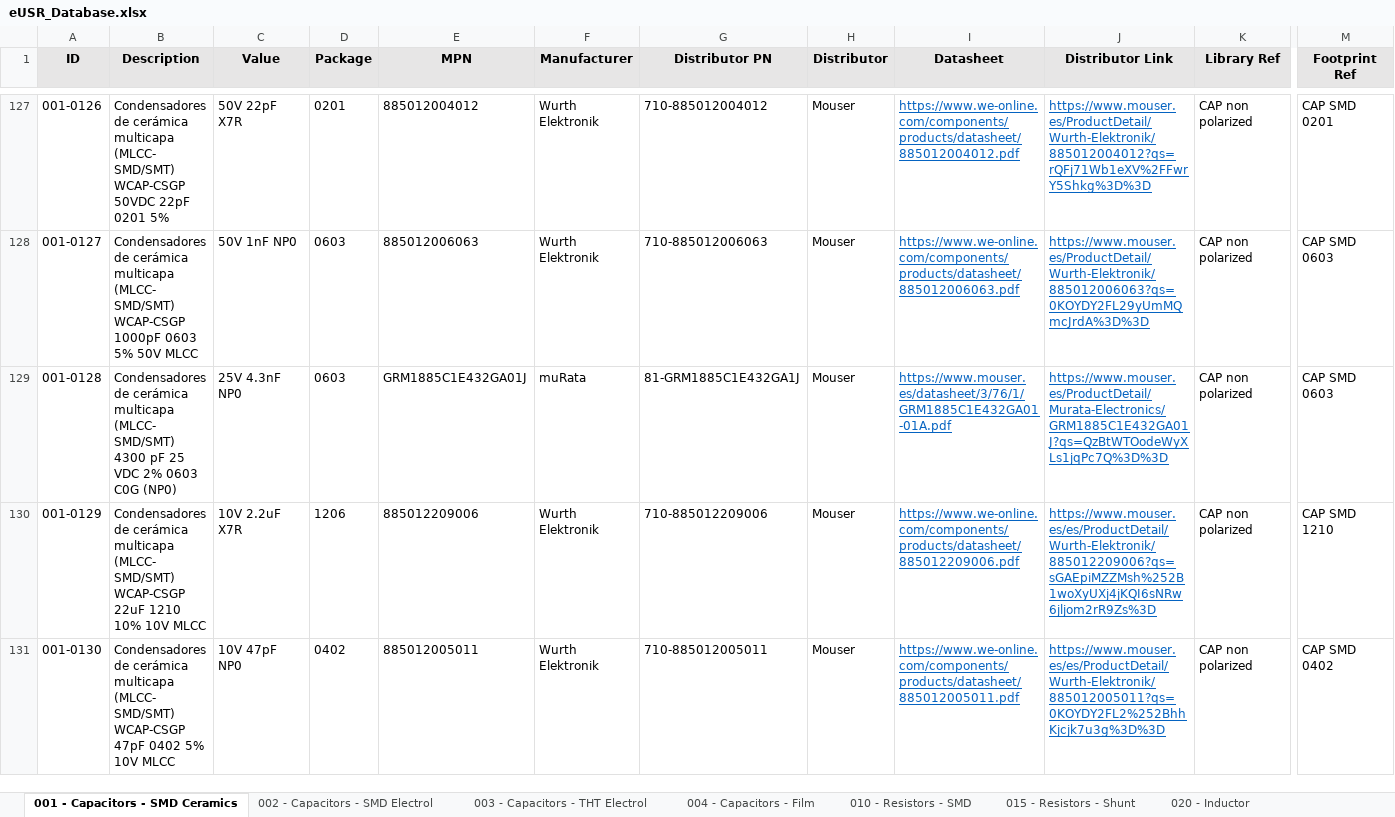
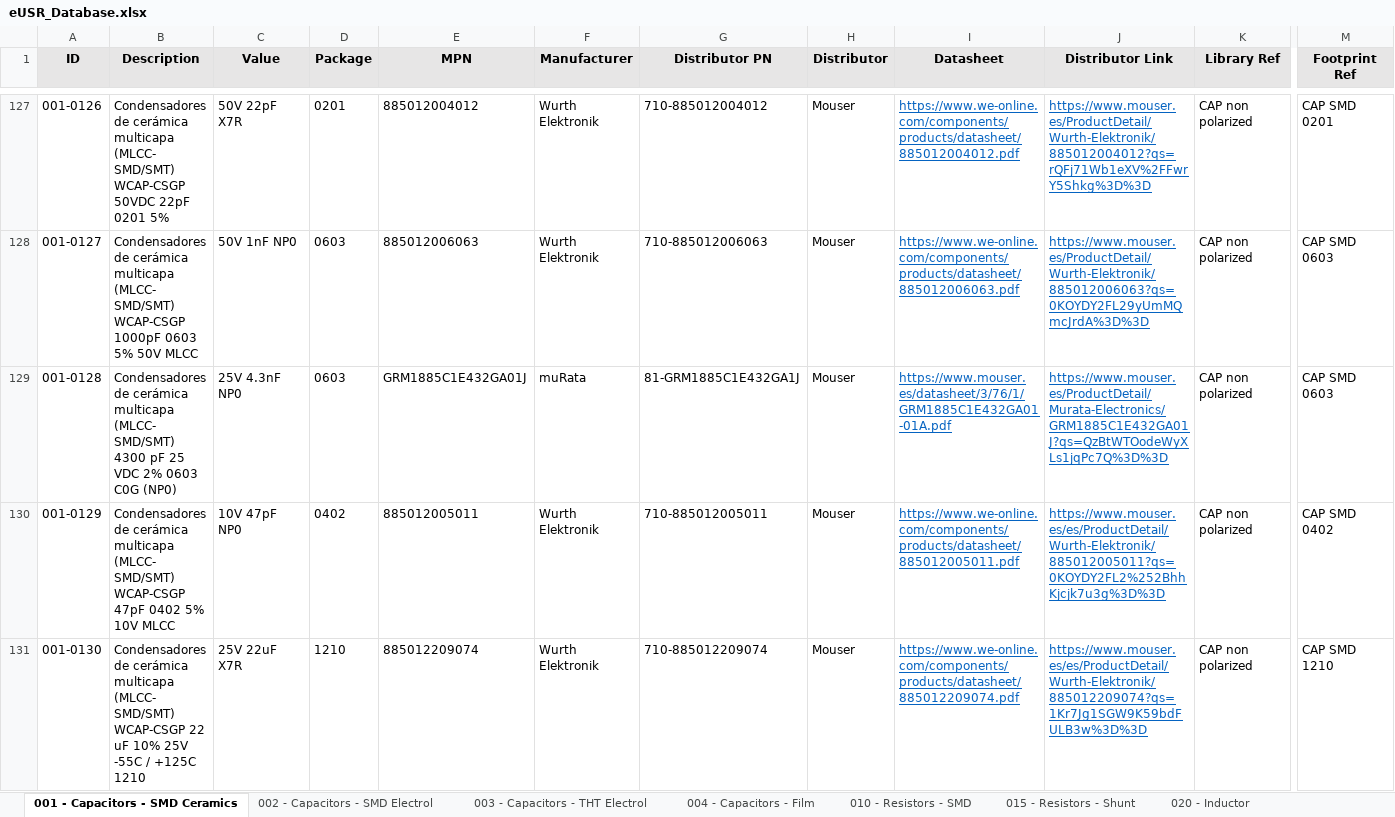
Before and after one commit to Gustavo-Gago/LIB, an Excel workbook: eUSR_Database.xlsx, sheet 001 - Capacitors - SMD Ceramics, drawn as a sheet; only a part is shown, gaps mark what is left out; values as stored, in another font and other column widths than the file's, no borders; the diff names each change by its address in the sheet, - before the commit and + after, or states it on an @@ line.

Commit message:
001-0130 update

```diff
--- a/eUSR_Database.xlsx (sheet 001 - Capacitors - SMD Ceramics)
+++ b/eUSR_Database.xlsx (sheet 001 - Capacitors - SMD Ceramics)
-B130 (Description): …SMD/SMT) WCAP-CSGP 22uF 1210 10% 10V MLCC
+B130 (Description): …SMD/SMT) WCAP-CSGP 47pF 0402 5% 10V MLCC
-C130 (Value): 10V 2.2uF X7R
+C130 (Value): 10V 47pF NP0
-D130 (Package): 1206
+D130 (Package): 0402
-E130 (MPN): 885012209006
+E130 (MPN): 885012005011
-G130 (Distributor PN): 710-885012209006
+G130 (Distributor PN): 710-885012005011
-I130 (Datasheet): https://www.we-online.com/components/products/datasheet/885012209006.pdf
+I130 (Datasheet): https://www.we-online.com/components/products/datasheet/885012005011.pdf
-J130 (Distributor Link): https://www.mouser.es/es/ProductDetail/Wurth-Elektronik/885012209006?qs=sGAEpiMZZMsh%252B1woXyUXj4jKQI6sNRw6jljom2rR9Zs%3D
+J130 (Distributor Link): https://www.mouser.es/es/ProductDetail/Wurth-Elektronik/885012005011?qs=0KOYDY2FL2%252BhhKjcjk7u3g%3D%3D
-M130 (Footprint Ref): CAP SMD 1210
+M130 (Footprint Ref): CAP SMD 0402
-B131 (Description): …SMD/SMT) WCAP-CSGP 47pF 0402 5% 10V MLCC
+B131 (Description): …SMD/SMT) WCAP-CSGP 22 uF 10% 25V -55C / +125C 1210
-C131 (Value): 10V 47pF NP0
+C131 (Value): 25V 22uF X7R
-D131 (Package): 0402
+D131 (Package): 1210
-E131 (MPN): 885012005011
+E131 (MPN): 885012209074
-G131 (Distributor PN): 710-885012005011
+G131 (Distributor PN): 710-885012209074
-I131 (Datasheet): https://www.we-online.com/components/products/datasheet/885012005011.pdf
+I131 (Datasheet): https://www.we-online.com/components/products/datasheet/885012209074.pdf
-J131 (Distributor Link): https://www.mouser.es/es/ProductDetail/Wurth-Elektronik/885012005011?qs=0KOYDY2FL2%252BhhKjcjk7u3g%3D%3D
+J131 (Distributor Link): https://www.mouser.es/es/ProductDetail/Wurth-Elektronik/885012209074?qs=1Kr7Jg1SGW9K59bdFULB3w%3D%3D
-M131 (Footprint Ref): CAP SMD 0402
+M131 (Footprint Ref): CAP SMD 1210
```
